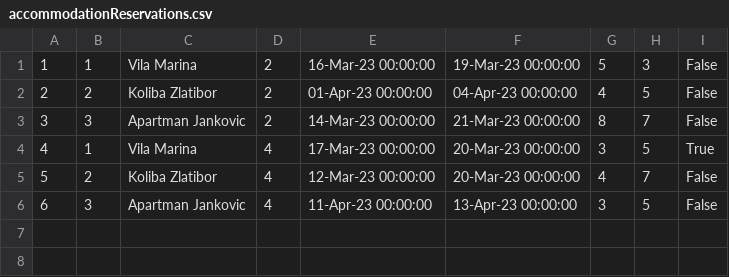
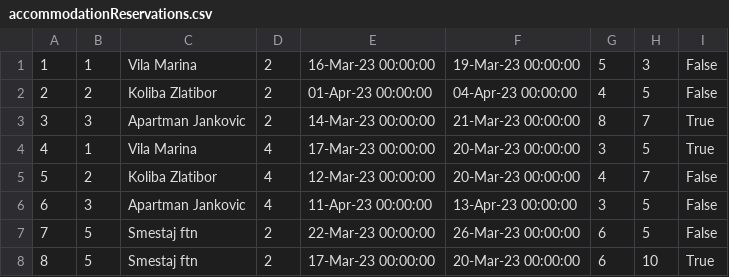
Before and after one commit to ivanailijin/SIMS-Project-team-C, a CSV file: TravelService/TravelService/Resources/Data/accommodationReservations.csv, drawn as a sheet.

```diff
--- a/TravelService/TravelService/Resources/Data/accommodationReservations.csv
+++ b/TravelService/TravelService/Resources/Data/accommodationReservations.csv
@@ -2,3 +2,3 @@
 2|2|Koliba Zlatibor|2|01-Apr-23 00:00:00|04-Apr-23 00:00:00|4|5|False
-3|3|Apartman Jankovic|2|14-Mar-23 00:00:00|21-Mar-23 00:00:00|8|7|False
+3|3|Apartman Jankovic|2|14-Mar-23 00:00:00|21-Mar-23 00:00:00|8|7|True
 4|1|Vila Marina|4|17-Mar-23 00:00:00|20-Mar-23 00:00:00|3|5|True
@@ -6 +6,3 @@
 6|3|Apartman Jankovic|4|11-Apr-23 00:00:00|13-Apr-23 00:00:00|3|5|False
+7|5|Smestaj ftn|2|22-Mar-23 00:00:00|26-Mar-23 00:00:00|6|5|False
+8|5|Smestaj ftn|2|17-Mar-23 00:00:00|20-Mar-23 00:00:00|6|10|True
```
Also changed, not shown: TravelService/TravelService/Resources/Data/accommodations.csv, TravelService/TravelService/Resources/Data/checkpoint.csv, 8 other files.
